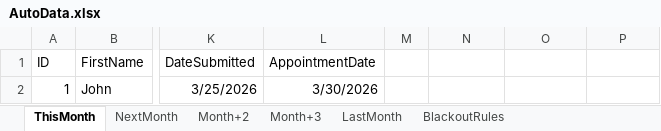
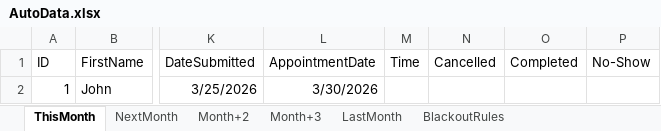
Before and after one commit to AidanH24/SeniorProject, an Excel workbook: Data/AutoData.xlsx, sheet ThisMonth, drawn as a sheet; only a part is shown, gaps mark what is left out; values as stored, in another font and other column widths than the file's, no borders; table styles not drawn; the diff names each change by its address in the sheet, - before the commit and + after, or states it on an @@ line.

```diff
--- a/Data/AutoData.xlsx (sheet ThisMonth)
+++ b/Data/AutoData.xlsx (sheet ThisMonth)
-M1: (empty)
+M1: Time
-N1: (empty)
+N1: Cancelled
-O1: (empty)
+O1: Completed
-P1: (empty)
+P1: No-Show
```
Also changed, not shown: sheet BlackoutRules, 4 other files.
